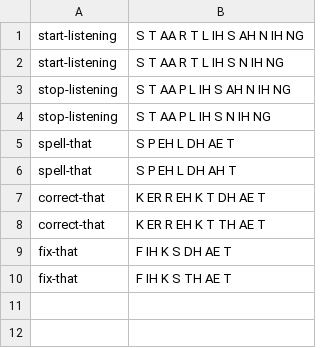
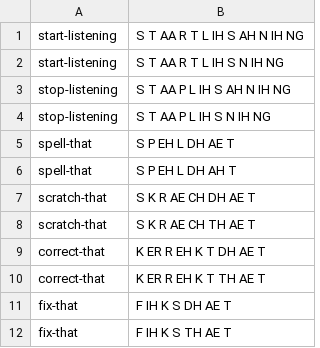
Before and after one commit to mcfletch/listener, a CSV file: listener/meta-commands.csv, drawn as a sheet.

```diff
--- a/listener/meta-commands.csv
+++ b/listener/meta-commands.csv
@@ -6,2 +6,4 @@ spell-that,S P EH L DH AE T
 spell-that,S P EH L DH AH T
+scratch-that,S K R AE CH DH AE T
+scratch-that,S K R AE CH TH AE T
 correct-that,K ER R EH K T DH AE T
```
Also changed, not shown: listener/punctuation.csv, 1 other file.
